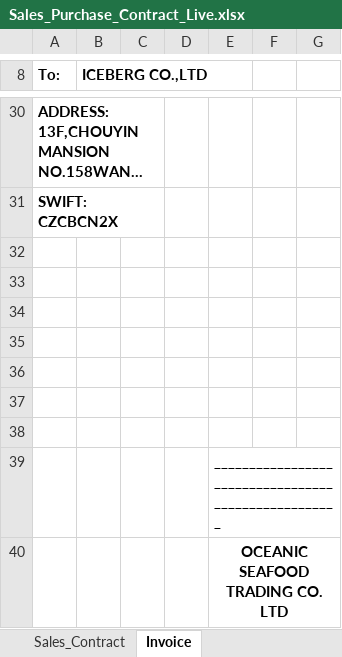
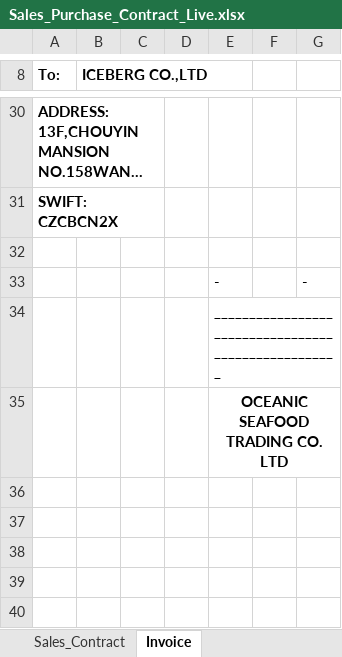
Before and after one commit to KirillKazakoff/tsAddin, an Excel workbook: templates/Sales_Purchase_Contract_Live.xlsx, sheet Invoice, drawn as a sheet; only a part is shown, gaps mark what is left out; long unchanged cells end in …; values as stored, in another font and other column widths than the file's, no borders; charts and pictures not drawn; removed rows and columns are numbered as before the commit, all else as after; the diff names each change by its address in the sheet, - before the commit and + after, or states it on an @@ line.

```diff
--- a/templates/Sales_Purchase_Contract_Live.xlsx (sheet Invoice)
+++ b/templates/Sales_Purchase_Contract_Live.xlsx (sheet Invoice)
-row 33: (empty)
+row 33:  |  |  |  | - |  | -
-row 34: (empty)
-row 35: (empty)
-row 36: (empty)
-row 37: (empty)
-row 38: (empty)
```
Also changed, not shown: sheet Sales_Contract, charts or pictures, templates/Sales_Purchase_Contract.xlsx, 12 other files.
